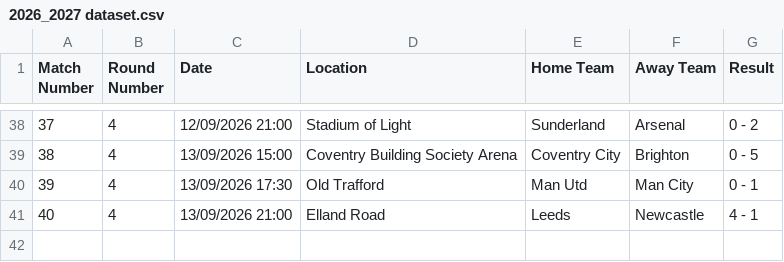
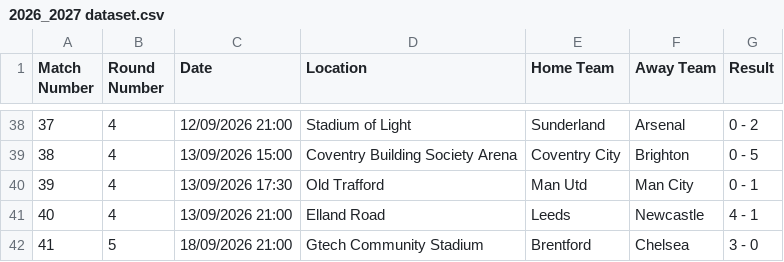
Before and after one commit to onahhh12/football_predictor, a CSV file: 2026_2027 dataset.csv, drawn as a sheet; only a part is shown, gaps mark what is left out; the diff names each change by its address in the sheet, - before the commit and + after, or states it on an @@ line.

Commit message:
Add match result for Brentford vs Chelsea

```diff
--- a/2026_2027 dataset.csv
+++ b/2026_2027 dataset.csv
+row 42: 41 | 5 | 18/09/2026 21:00 | Gtech Community Stadium | Brentford | Chelsea | 3 - 0
```
